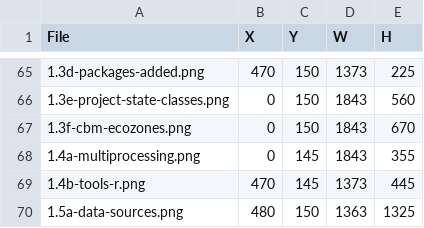
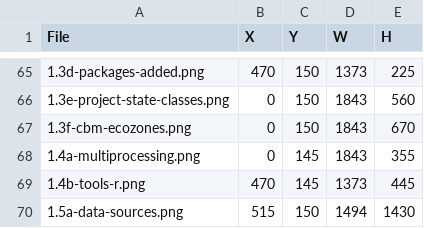
Before and after one commit to bsleeter/lucasCore, a CSV file: docs/guide/crops.csv, drawn as a sheet; only a part is shown, gaps mark what is left out.

```diff
--- a/docs/guide/crops.csv
+++ b/docs/guide/crops.csv
@@ -69,2 +69,2 @@ File,X,Y,W,H
 1.4b-tools-r.png,470,145,1373,445
-1.5a-data-sources.png,480,150,1363,1325
+1.5a-data-sources.png,515,150,1494,1430
```
Also changed, not shown: docs/guide/annotations.csv, 1 other file.
